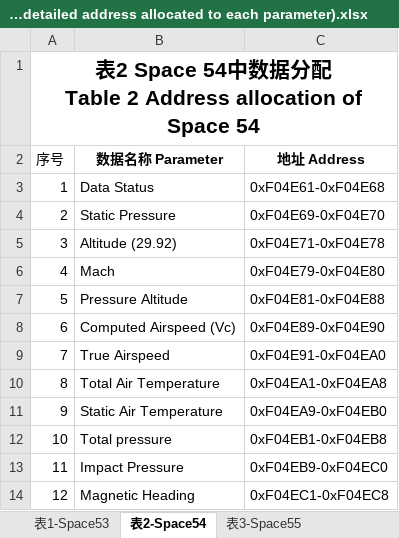
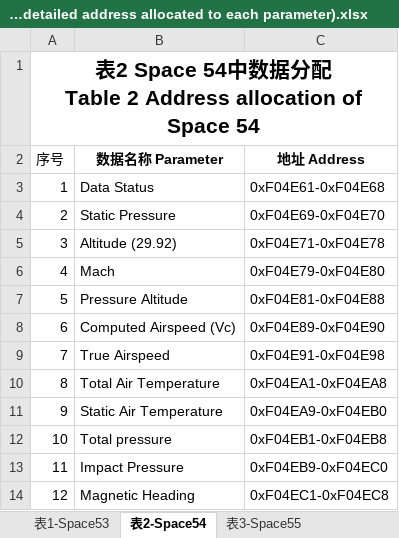
Before and after one commit to nealworld/AVIAGESYSTEMS, an Excel workbook: I-SIVB-ReflectMemoryConverter/附件1-反射内存详细地址分配(the detailed address allocated to each parameter).xlsx, sheet 表2-Space54, drawn as a sheet; only a part is shown; values as stored, in another font and other column widths than the file's, no borders; the diff names each change by its address in the sheet, - before the commit and + after, or states it on an @@ line.

Commit message:
to do map data

```diff
--- a/I-SIVB-ReflectMemoryConverter/附件1-反射内存详细地址分配(the detailed address allocated to each parameter).xlsx (sheet 表2-Space54)
+++ b/I-SIVB-ReflectMemoryConverter/附件1-反射内存详细地址分配(the detailed address allocated to each parameter).xlsx (sheet 表2-Space54)
-C9 (地址 Address): 0xF04E91-0xF04EA0
+C9 (地址 Address): 0xF04E91-0xF04E98
```
Also changed, not shown: sheet 表4-Space56, 12 other files.
